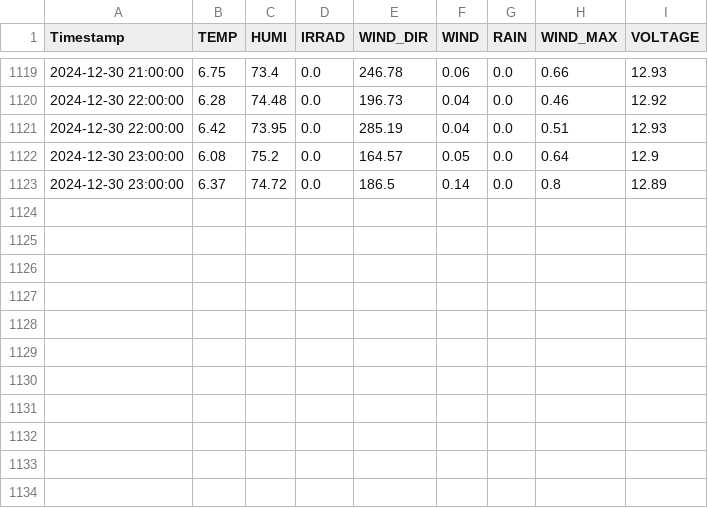
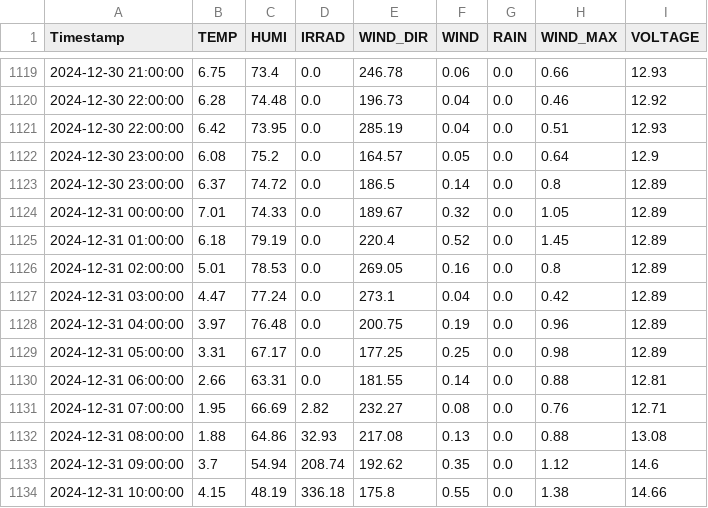
Before and after one commit to sungjoon23/sap2024, a CSV file: hw8/2024-12/2024.12.Jeonju.csv, drawn as a sheet; only a part is shown, gaps mark what is left out.

Commit message:
Add hourly AWS weather data

```diff
--- a/hw8/2024-12/2024.12.Jeonju.csv
+++ b/hw8/2024-12/2024.12.Jeonju.csv
@@ -1123 +1123,12 @@ Timestamp,TEMP,HUMI,IRRAD,WIND_DIR,WIND,RAIN,WIND_MAX,VOLTAGE
 2024-12-30 23:00:00,6.37,74.72,0.0,186.5,0.14,0.0,0.8,12.89
+2024-12-31 00:00:00,7.01,74.33,0.0,189.67,0.32,0.0,1.05,12.89
+2024-12-31 01:00:00,6.18,79.19,0.0,220.4,0.52,0.0,1.45,12.89
+2024-12-31 02:00:00,5.01,78.53,0.0,269.05,0.16,0.0,0.8,12.89
+2024-12-31 03:00:00,4.47,77.24,0.0,273.1,0.04,0.0,0.42,12.89
+2024-12-31 04:00:00,3.97,76.48,0.0,200.75,0.19,0.0,0.96,12.89
+2024-12-31 05:00:00,3.31,67.17,0.0,177.25,0.25,0.0,0.98,12.89
+2024-12-31 06:00:00,2.66,63.31,0.0,181.55,0.14,0.0,0.88,12.81
+2024-12-31 07:00:00,1.95,66.69,2.82,232.27,0.08,0.0,0.76,12.71
+2024-12-31 08:00:00,1.88,64.86,32.93,217.08,0.13,0.0,0.88,13.08
+2024-12-31 09:00:00,3.7,54.94,208.74,192.62,0.35,0.0,1.12,14.6
+2024-12-31 10:00:00,4.15,48.19,336.18,175.8,0.55,0.0,1.38,14.66
```
